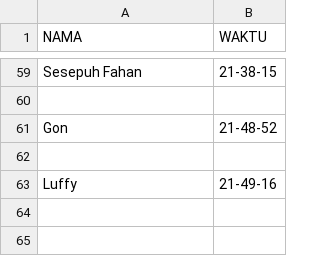
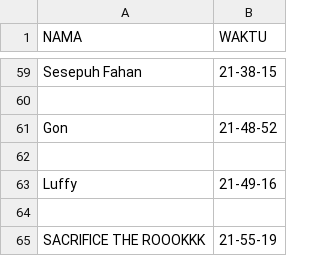
Before and after one commit to D4RR311/web-kehadiran, a CSV file: absensi/kehadiran_05-08-2023.csv, drawn as a sheet; only a part is shown, gaps mark what is left out; the diff names each change by its address in the sheet, - before the commit and + after, or states it on an @@ line.

Commit message:
Update kehadiran_05-08-2023.csv

```diff
--- a/absensi/kehadiran_05-08-2023.csv
+++ b/absensi/kehadiran_05-08-2023.csv
+row 64: (empty)
+row 65: SACRIFICE THE ROOOKKK | 21-55-19
```
